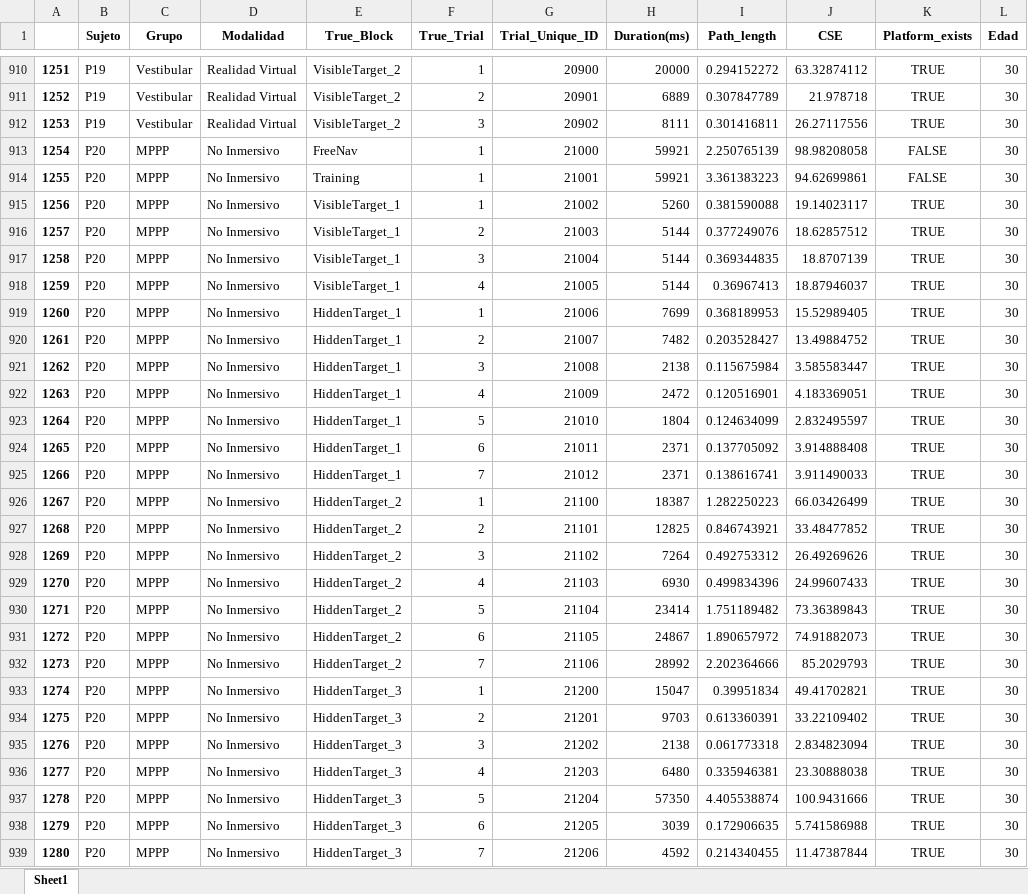
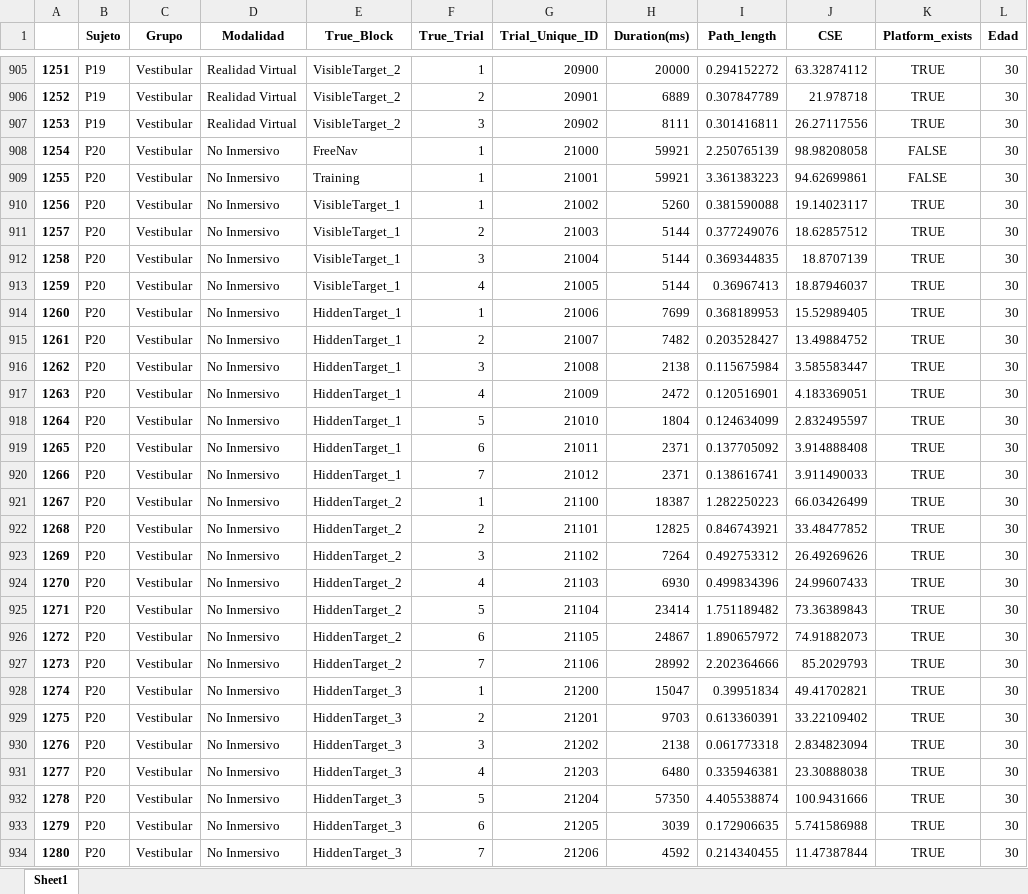
Before and after one commit to HayoBK/Morris2022, an Excel workbook: AB_SimianMaze_Z3_NaviDataBreve_con_calculos.xlsx, sheet Sheet1, drawn as a sheet; only a part is shown, gaps mark what is left out; values as stored, in another font and other column widths than the file's, no borders; addresses are those after the commit; the diff covers the shown part only; the diff names each change by its address in the sheet, - before the commit and + after, or states it on an @@ line.

Commit message:
Incluye pacientes hasta P29 sin P27 sin P09 Habiendo corregido grupos a Diciembre 2022

```diff
--- a/AB_SimianMaze_Z3_NaviDataBreve_con_calculos.xlsx (sheet Sheet1)
+++ b/AB_SimianMaze_Z3_NaviDataBreve_con_calculos.xlsx (sheet Sheet1)
-C908:C934 (Grupo): MPPP
+C908:C934 (Grupo): Vestibular
```
Also changed, not shown: 14 removed rows and 305 edited cells elsewhere in this sheet, AA_CODEX.xlsx, 4 other files.
